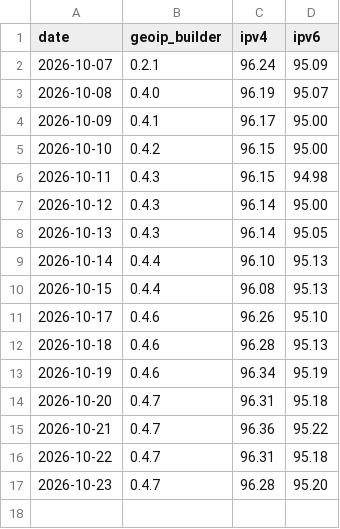
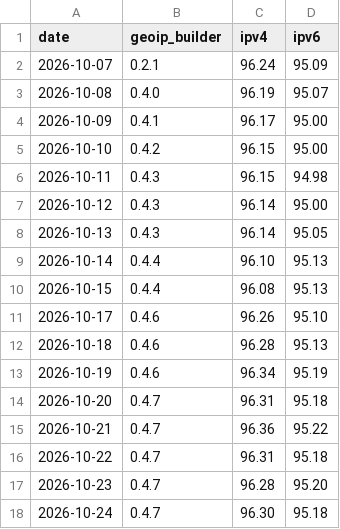
Before and after one commit to opengeoip/databases, a CSV file: accuracy.csv, drawn as a sheet.

```diff
--- a/accuracy.csv
+++ b/accuracy.csv
@@ -17 +17,2 @@ date,geoip_builder,ipv4,ipv6
 2026-10-23,0.4.7,96.28,95.20
+2026-10-24,0.4.7,96.30,95.18
```
Also changed, not shown: 2 other files.
